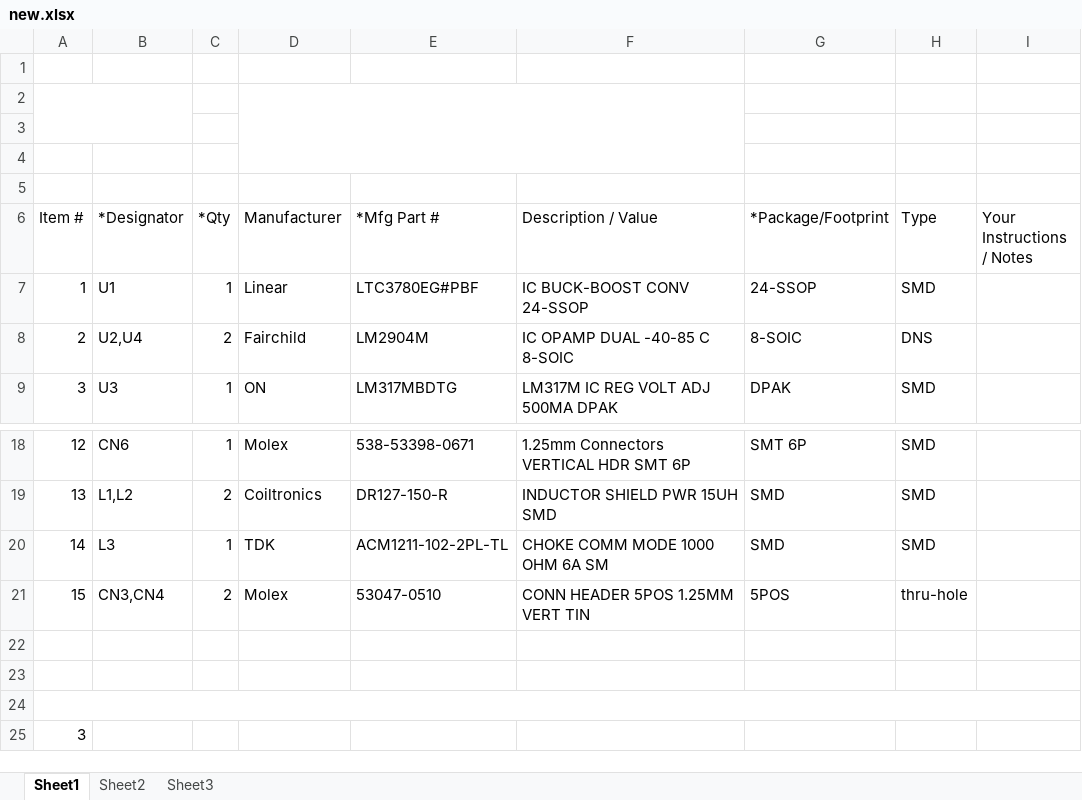
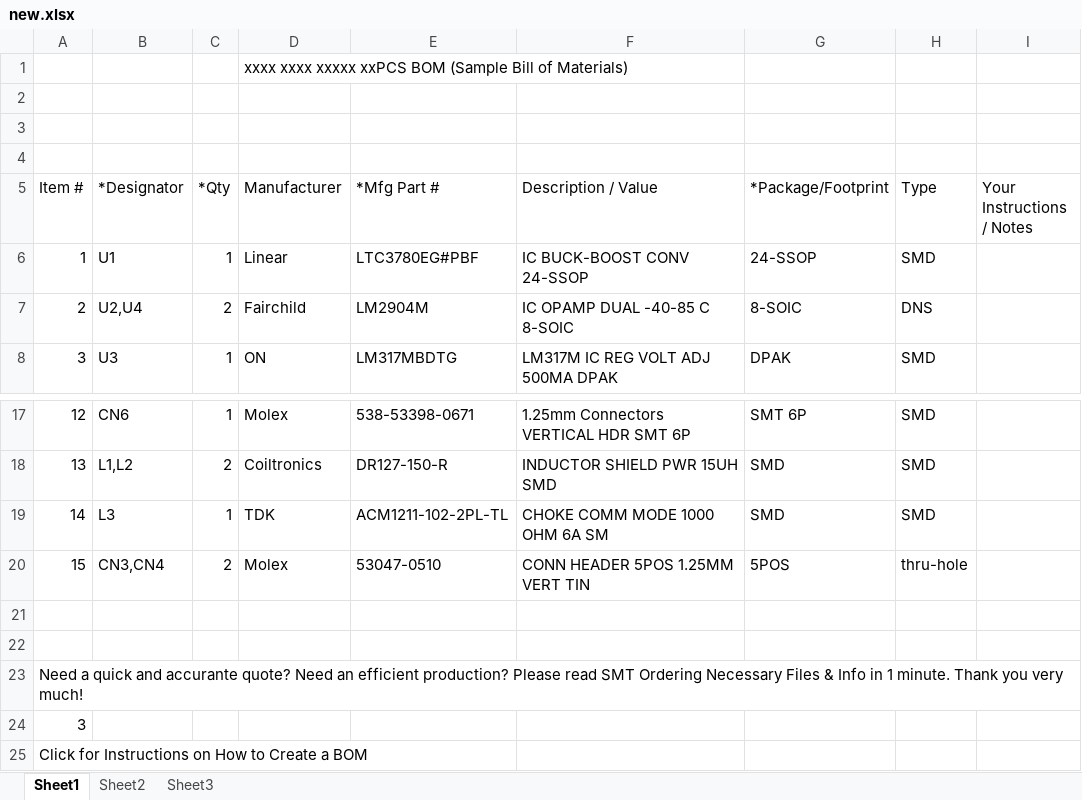
Before and after one commit to aehrath/my_test_apps, an Excel workbook: test_data/new.xlsx, sheet Sheet1, drawn as a sheet; only a part is shown, gaps mark what is left out; values as stored, in another font and other column widths than the file's, no cell formats; charts and pictures not drawn; removed rows and columns are numbered as before the commit, all else as after; the diff names each change by its address in the sheet, - before the commit and + after, or states it on an @@ line.

Commit message:
test

```diff
--- a/test_data/new.xlsx (sheet Sheet1)
+++ b/test_data/new.xlsx (sheet Sheet1)
-D1 (Manufacturer): (empty)
+D1 (Manufacturer): xxxx xxxx xxxxx xxPCS BOM (Sample Bill of Materials)
-row 2: (empty)
-A23 (Item #): (empty)
+A23 (Item #): Need a quick and accurante quote? Need an efficient production? Please read SMT Ordering Necessary Files & Info in 1 minute. Thank you very much!
-A24:I24 merged
+row 25: Click for Instructions on How to Create a BOM
```
Also changed, not shown: cell formats, charts or pictures.
